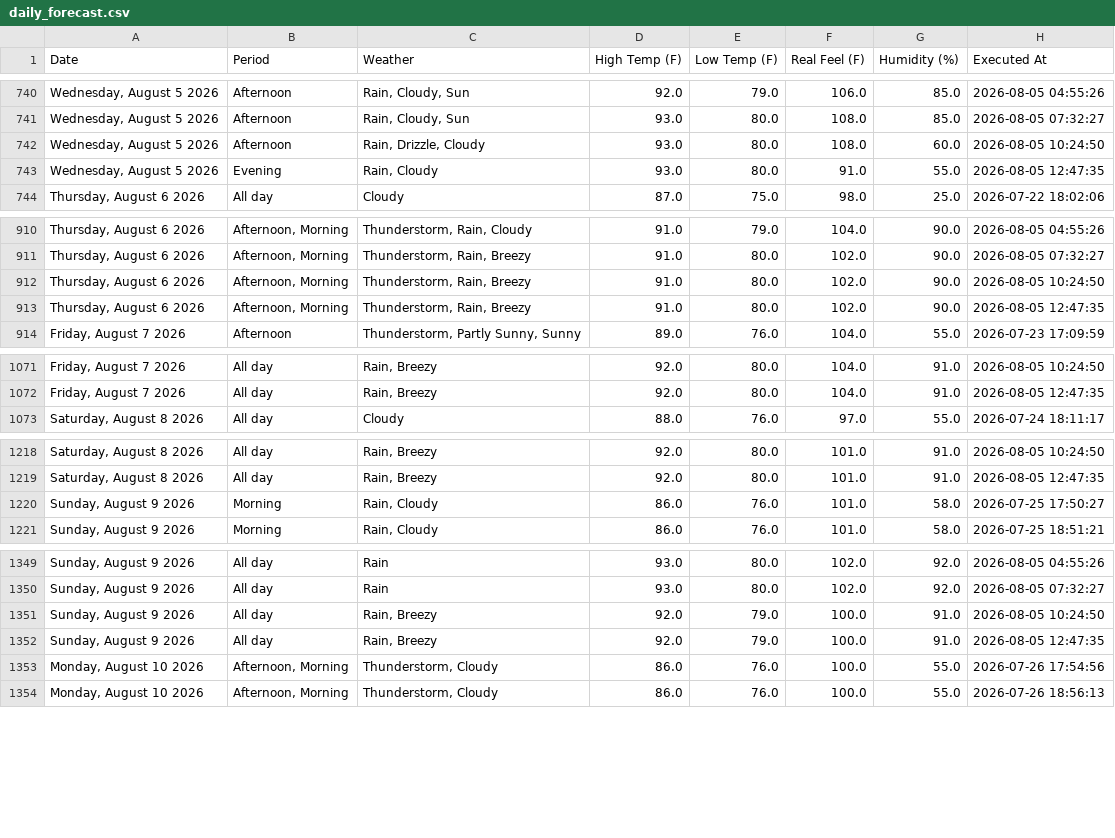
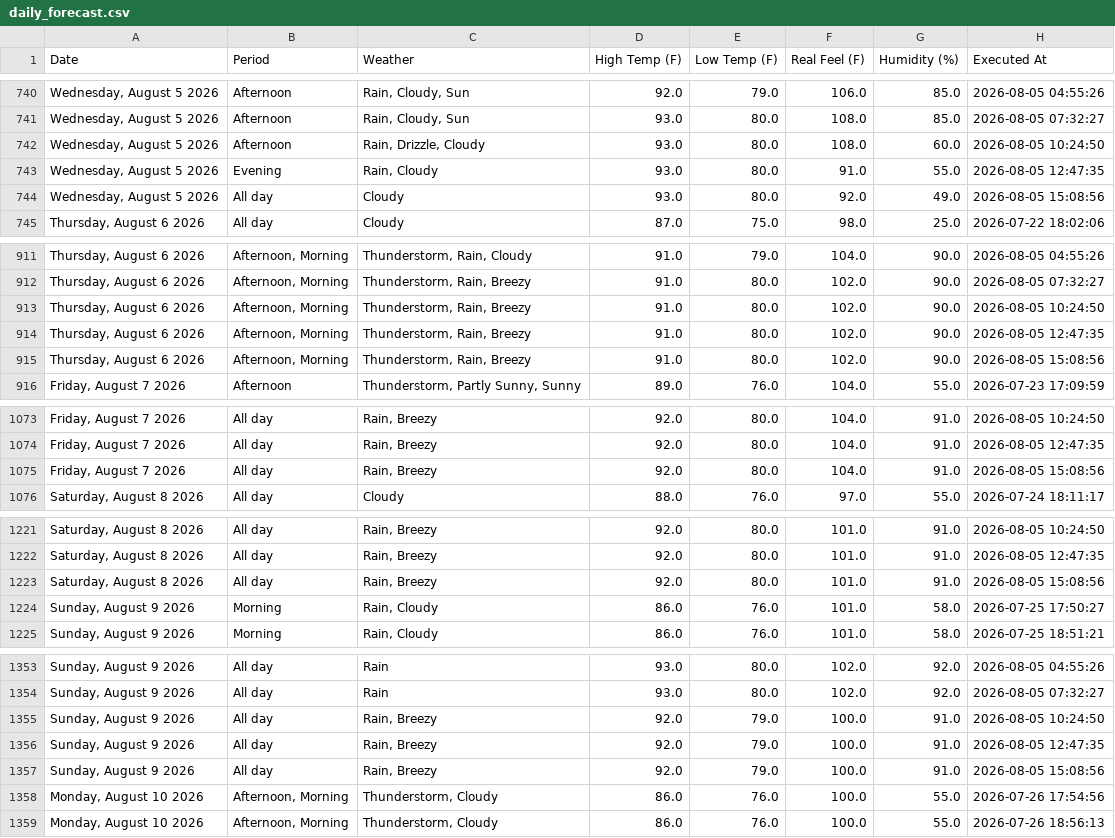
Before and after one commit to pthphien/accuweather, a CSV file: data/daily_forecast.csv, drawn as a sheet; only a part is shown, gaps mark what is left out; the diff covers the shown part only.

```diff
--- a/data/daily_forecast.csv
+++ b/data/daily_forecast.csv
@@ -743,2 +743,3 @@ Date,Period,Weather,High Temp (F),Low Temp (F),Real Feel (F),Humidity (%),Execut
 "Wednesday, August 5 2026",Evening,"Rain, Cloudy",93.0,80.0,91.0,55.0,2026-08-05 12:47:35
+"Wednesday, August 5 2026",All day,Cloudy,93.0,80.0,92.0,49.0,2026-08-05 15:08:56
 "Thursday, August 6 2026",All day,Cloudy,87.0,75.0,98.0,25.0,2026-07-22 18:02:06
@@ -913,2 +914,3 @@ Date,Period,Weather,High Temp (F),Low Temp (F),Real Feel (F),Humidity (%),Execut
 "Thursday, August 6 2026","Afternoon, Morning","Thunderstorm, Rain, Breezy",91.0,80.0,102.0,90.0,2026-08-05 12:47:35
+"Thursday, August 6 2026","Afternoon, Morning","Thunderstorm, Rain, Breezy",91.0,80.0,102.0,90.0,2026-08-05 15:08:56
 "Friday, August 7 2026",Afternoon,"Thunderstorm, Partly Sunny, Sunny",89.0,76.0,104.0,55.0,2026-07-23 17:09:59
@@ -1072,2 +1074,3 @@ Date,Period,Weather,High Temp (F),Low Temp (F),Real Feel (F),Humidity (%),Execut
 "Friday, August 7 2026",All day,"Rain, Breezy",92.0,80.0,104.0,91.0,2026-08-05 12:47:35
+"Friday, August 7 2026",All day,"Rain, Breezy",92.0,80.0,104.0,91.0,2026-08-05 15:08:56
 "Saturday, August 8 2026",All day,Cloudy,88.0,76.0,97.0,55.0,2026-07-24 18:11:17
@@ -1219,2 +1222,3 @@ Date,Period,Weather,High Temp (F),Low Temp (F),Real Feel (F),Humidity (%),Execut
 "Saturday, August 8 2026",All day,"Rain, Breezy",92.0,80.0,101.0,91.0,2026-08-05 12:47:35
+"Saturday, August 8 2026",All day,"Rain, Breezy",92.0,80.0,101.0,91.0,2026-08-05 15:08:56
 "Sunday, August 9 2026",Morning,"Rain, Cloudy",86.0,76.0,101.0,58.0,2026-07-25 17:50:27
@@ -1352,2 +1356,3 @@ Date,Period,Weather,High Temp (F),Low Temp (F),Real Feel (F),Humidity (%),Execut
 "Sunday, August 9 2026",All day,"Rain, Breezy",92.0,79.0,100.0,91.0,2026-08-05 12:47:35
+"Sunday, August 9 2026",All day,"Rain, Breezy",92.0,79.0,100.0,91.0,2026-08-05 15:08:56
 "Monday, August 10 2026","Afternoon, Morning","Thunderstorm, Cloudy",86.0,76.0,100.0,55.0,2026-07-26 17:54:56
```
Also changed, not shown: 10 added rows elsewhere in this file, 3 other files.
